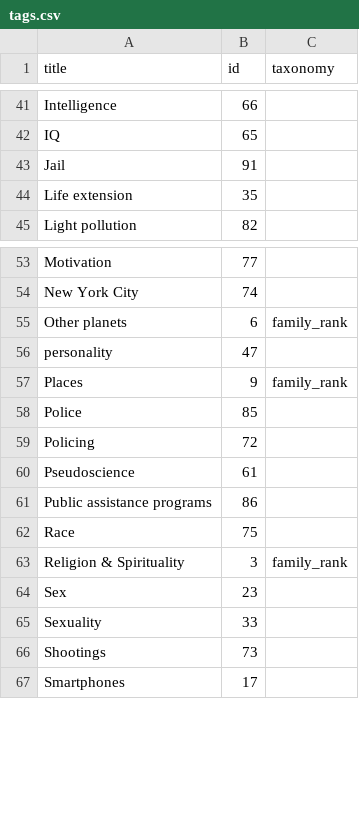
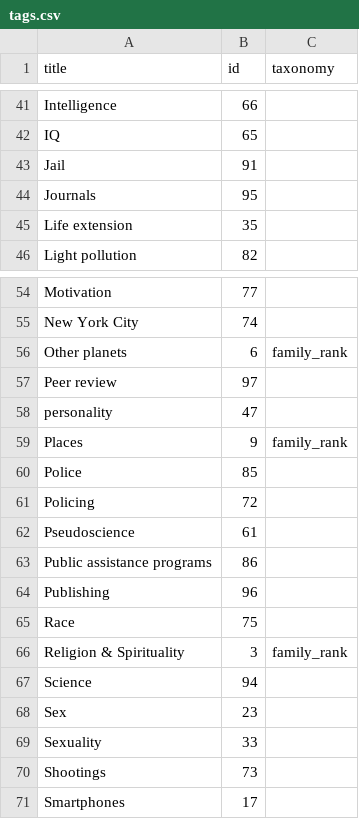
Before and after one commit to convus/legacy-convus_content, a CSV file: tags.csv, drawn as a sheet; only a part is shown, gaps mark what is left out; the diff names each change by its address in the sheet, - before the commit and + after, or states it on an @@ line.

```diff
--- a/tags.csv
+++ b/tags.csv
+row 44: Journals | 95
+row 57: Peer review | 97
+row 64: Publishing | 96
+row 67: Science | 94
```
Also changed, not shown: publications.csv.
